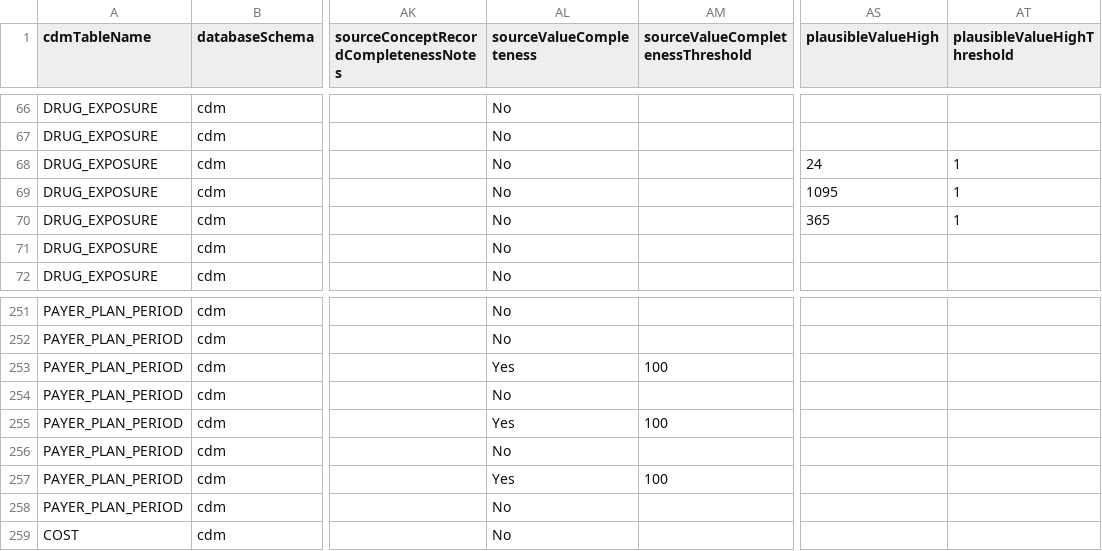
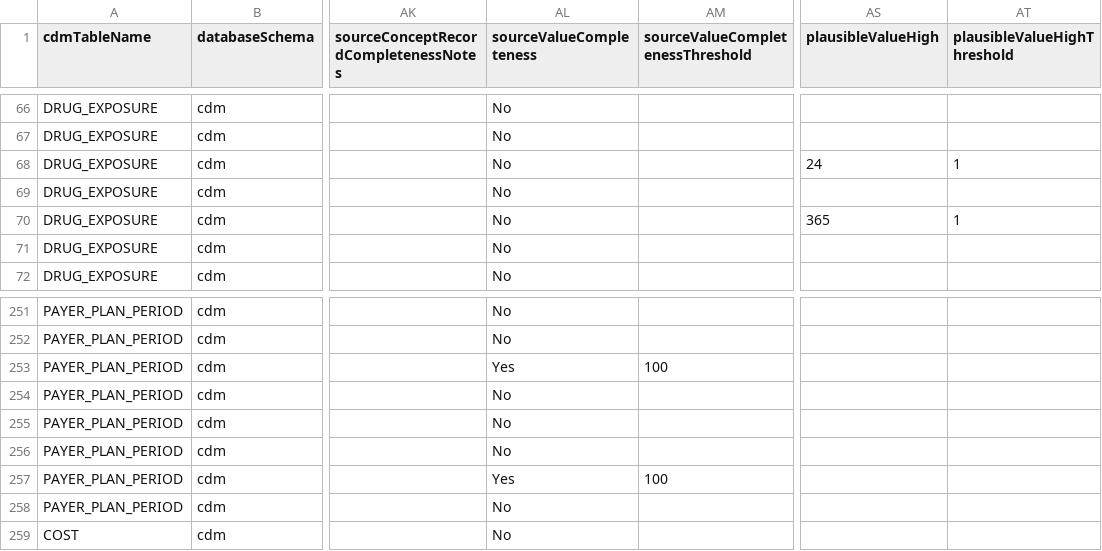
Before and after one commit to Miimansa/Miimansa-DQD, a CSV file: inst/csv/OMOP_CDMv5.3_Field_Level.csv, drawn as a sheet; only a part is shown, gaps mark what is left out; the diff names each change by its address in the sheet, - before the commit and + after, or states it on an @@ line.

Commit message:
fix threshold issues

```diff
--- a/inst/csv/OMOP_CDMv5.3_Field_Level.csv
+++ b/inst/csv/OMOP_CDMv5.3_Field_Level.csv
-AS69 (plausibleValueHigh): 1095
+AS69 (plausibleValueHigh): (empty)
-AT69 (plausibleValueHighThreshold): 1
+AT69 (plausibleValueHighThreshold): (empty)
-AL255 (sourceValueCompleteness): Yes
+AL255 (sourceValueCompleteness): No
-AM255 (sourceValueCompletenessThreshold): 100
+AM255 (sourceValueCompletenessThreshold): (empty)
```
Also changed, not shown: inst/csv/OMOP_CDMv5.2_Field_Level.csv, inst/csv/OMOP_CDMv5.4_Field_Level.csv.
